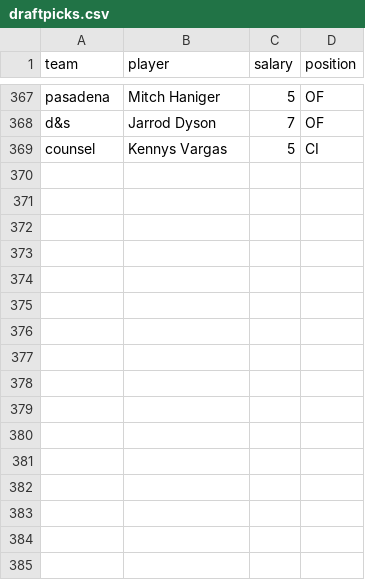
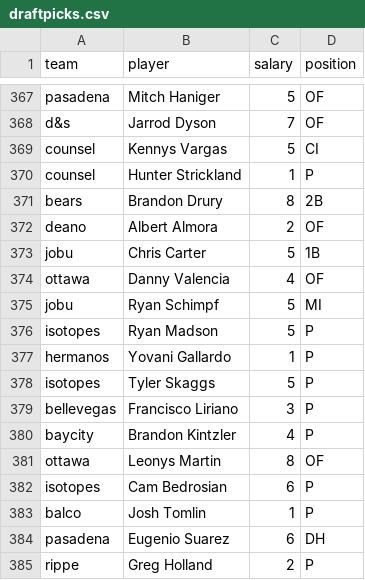
Before and after one commit to seanwllms/Fantasy2020, a CSV file: draftpicks.csv, drawn as a sheet; only a part is shown, gaps mark what is left out; the diff names each change by its address in the sheet, - before the commit and + after, or states it on an @@ line.

```diff
--- a/draftpicks.csv
+++ b/draftpicks.csv
+row 370: counsel | Hunter Strickland | 1 | P
+row 371: bears | Brandon Drury | 8 | 2B
+row 372: deano | Albert Almora | 2 | OF
+row 373: jobu | Chris Carter | 5 | 1B
+row 374: ottawa | Danny Valencia | 4 | OF
+row 375: jobu | Ryan Schimpf | 5 | MI
+row 376: isotopes | Ryan Madson | 5 | P
+row 377: hermanos | Yovani Gallardo | 1 | P
+row 378: isotopes | Tyler Skaggs | 5 | P
+row 379: bellevegas | Francisco Liriano | 3 | P
+row 380: baycity | Brandon Kintzler | 4 | P
+row 381: ottawa | Leonys Martin | 8 | OF
+row 382: isotopes | Cam Bedrosian | 6 | P
+row 383: balco | Josh Tomlin | 1 | P
+row 384: pasadena | Eugenio Suarez | 6 | DH
+row 385: rippe | Greg Holland | 2 | P
```
Also changed, not shown: bestremaining.csv, hitter_projections.csv, 4 other files.
